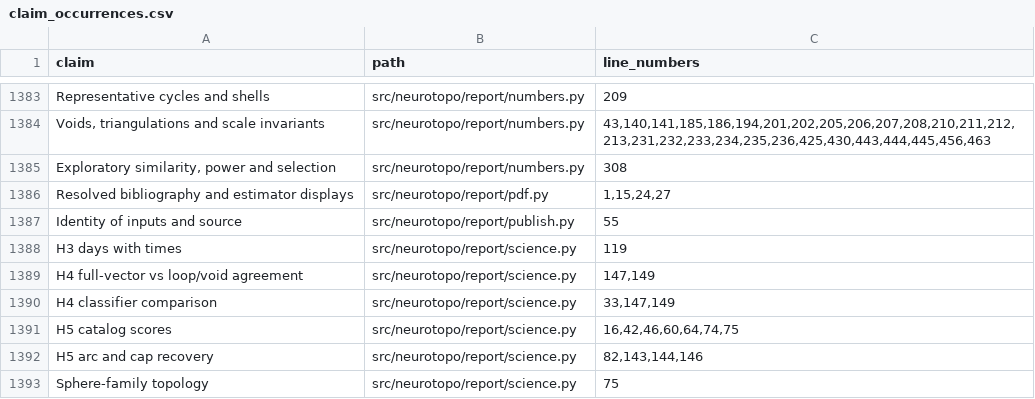
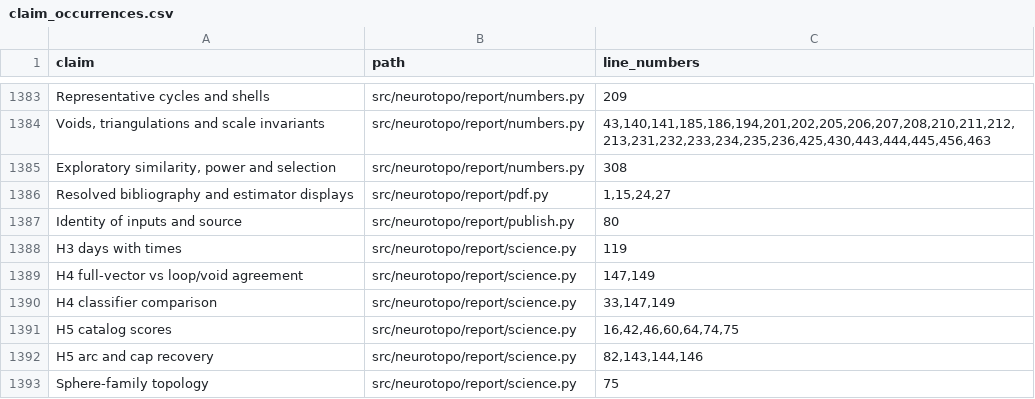
Before and after one commit to BurnyCoder/topology-of-neural-geometry-in-llm-mechanistic-interpretability, a CSV file: results/science/claim_occurrences.csv, drawn as a sheet; only a part is shown, gaps mark what is left out.

```diff
--- a/results/science/claim_occurrences.csv
+++ b/results/science/claim_occurrences.csv
@@ -1386,3 +1386,3 @@ Representative cycles and shells,src/neurotopo/report/numbers.py,209
 Resolved bibliography and estimator displays,src/neurotopo/report/pdf.py,"1,15,24,27"
-Identity of inputs and source,src/neurotopo/report/publish.py,55
+Identity of inputs and source,src/neurotopo/report/publish.py,80
 H3 days with times,src/neurotopo/report/science.py,119
```
Also changed, not shown: results/science/inventory.csv, 3 other files.
